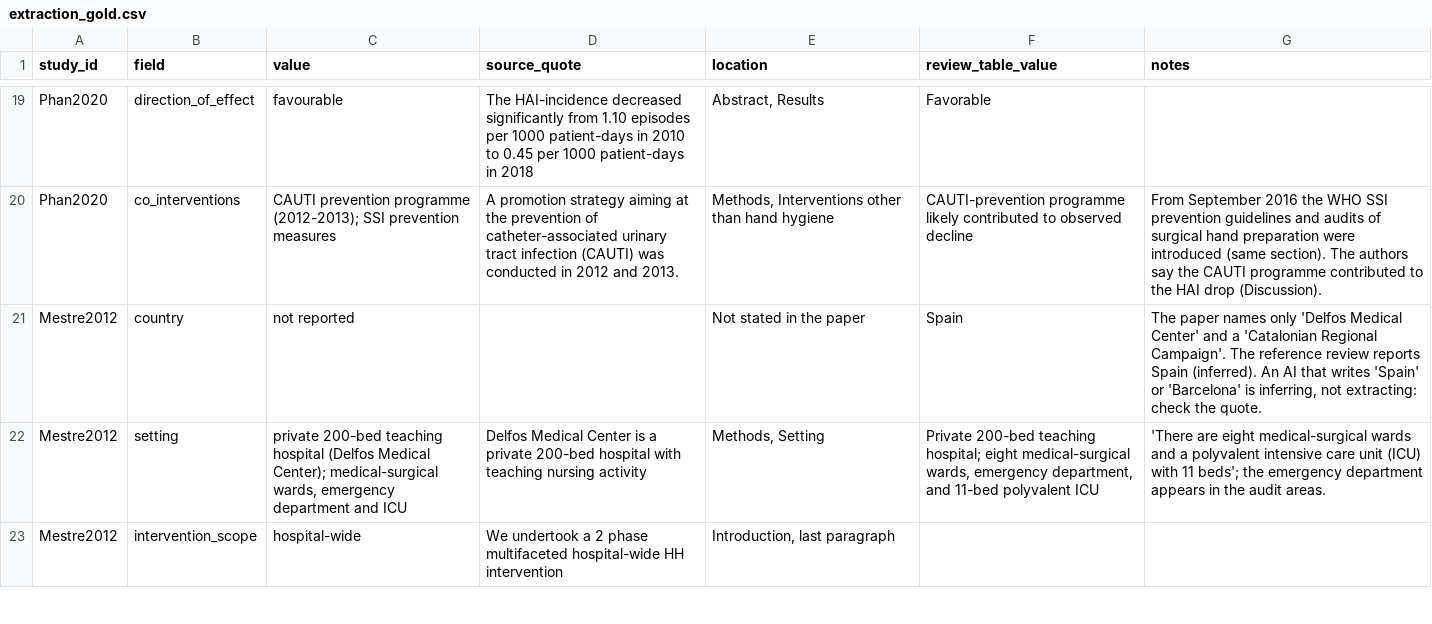
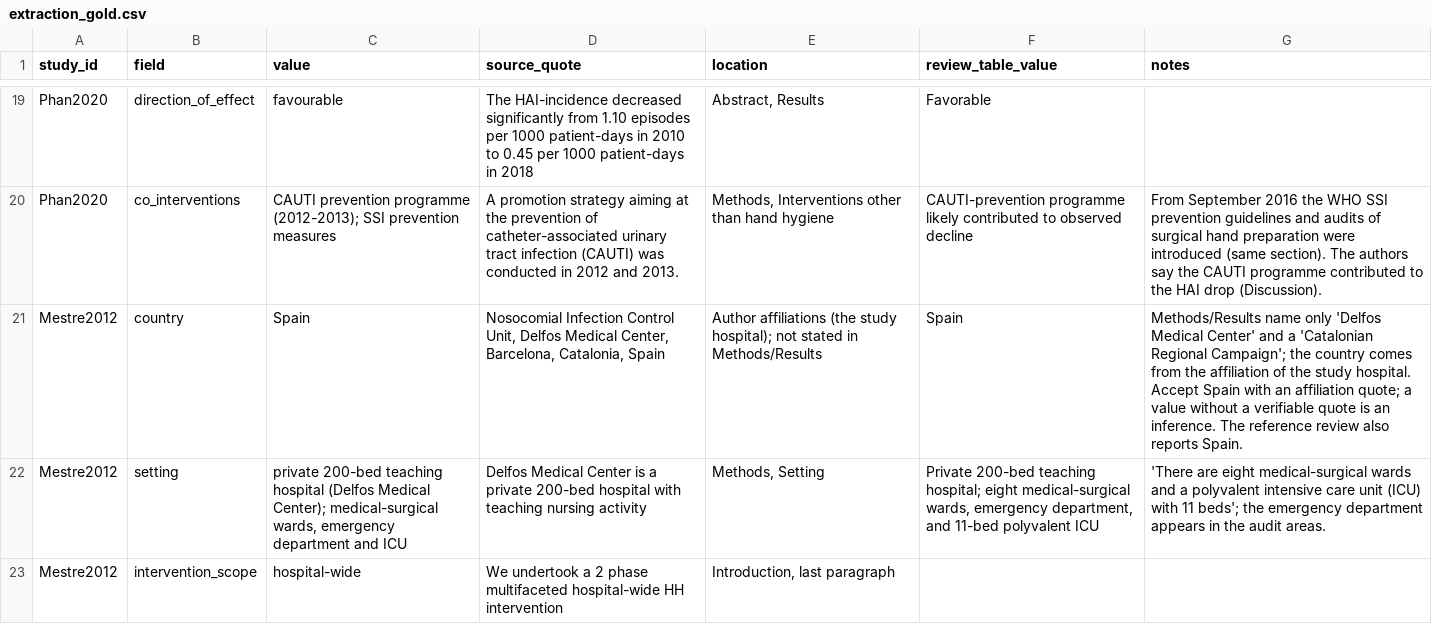
Before and after one commit to fraba94/eph2026-ai-for-evidence-synthesis, a CSV file: activity/answers/extraction_gold.csv, drawn as a sheet; only a part is shown, gaps mark what is left out.

```diff
--- a/activity/answers/extraction_gold.csv
+++ b/activity/answers/extraction_gold.csv
@@ -20,3 +20,3 @@ Phan2020,direction_of_effect,favourable,The HAI-incidence decreased significantl
 Phan2020,co_interventions,CAUTI prevention programme (2012-2013); SSI prevention measures,A promotion strategy aiming at the prevention of catheter-associated urinary tract infection (CAUTI) was conducted in 2012 and 2013.,"Methods, Interventions other than hand hygiene",CAUTI-prevention programme likely contributed to observed decline,From September 2016 the WHO SSI prevention guidelines and audits of surgical hand preparation were introduced (same section). The authors say the CAUTI programme contributed to the HAI drop (Discussion).
-Mestre2012,country,not reported,,Not stated in the paper,Spain,"The paper names only 'Delfos Medical Center' and a 'Catalonian Regional Campaign'. The reference review reports Spain (inferred). An AI that writes 'Spain' or 'Barcelona' is inferring, not extracting: check the quote."
+Mestre2012,country,Spain,"Nosocomial Infection Control Unit, Delfos Medical Center, Barcelona, Catalonia, Spain",Author affiliations (the study hospital); not stated in Methods/Results,Spain,Methods/Results name only 'Delfos Medical Center' and a 'Catalonian Regional Campaign'; the country comes from the affiliation of the study hospital. Accept Spain with an affiliation quote; a value without a verifiable quote is an inference. The reference review also reports Spain.
 Mestre2012,setting,"private 200-bed teaching hospital (Delfos Medical Center); medical-surgical wards, emergency department and ICU",Delfos Medical Center is a private 200-bed hospital with teaching nursing activity,"Methods, Setting","Private 200-bed teaching hospital; eight medical-surgical wards, emergency department, and 11-bed polyvalent ICU",'There are eight medical-surgical wards and a polyvalent intensive care unit (ICU) with 11 beds'; the emergency department appears in the audit areas.
```
